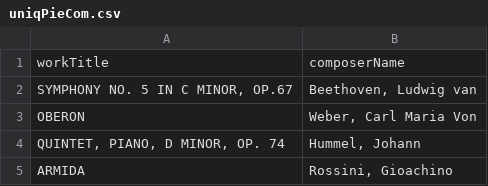
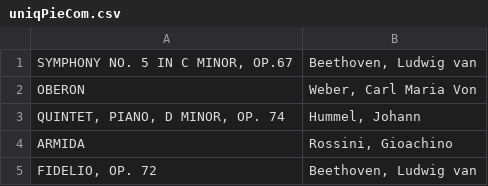
Before and after one commit to AConati/Warp, a CSV file: webapp/data/RawData/uniqPieCom.csv, drawn as a sheet; only a part is shown; the shorter side is filled out with more unchanged rows; the diff names each change by its address in the sheet, - before the commit and + after, or states it on an @@ line.

```diff
--- a/webapp/data/RawData/uniqPieCom.csv
+++ b/webapp/data/RawData/uniqPieCom.csv
-row 1: workTitle | composerName
```
Also changed, not shown: webapp/data/RawData/composers.csv, webapp/data/RawData/conductors.csv, 8 other files.
